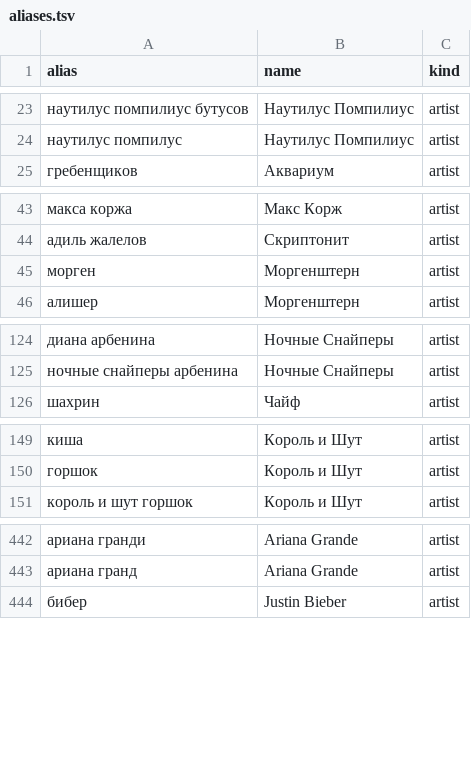
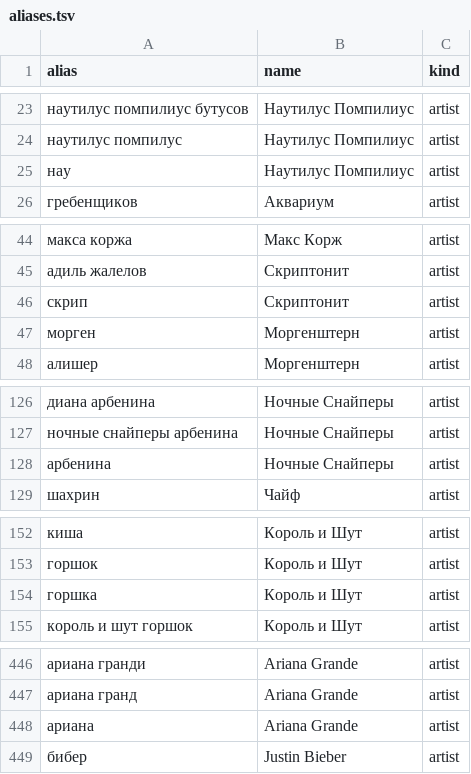
Before and after one commit to zxcloli666/SoundCloud-Desktop, a TSV file: utils/voice/voice-resolve/data/aliases.tsv, drawn as a sheet; only a part is shown, gaps mark what is left out; the diff names each change by its address in the sheet, - before the commit and + after, or states it on an @@ line.

Commit message:
voice-resolve: Skrip, Nau, Gorshok, Arbenina and Ariana in the alias table

```diff
--- a/utils/voice/voice-resolve/data/aliases.tsv
+++ b/utils/voice/voice-resolve/data/aliases.tsv
+row 25: нау | Наутилус Помпилиус | artist
+row 46: скрип | Скриптонит | artist
+row 128: арбенина | Ночные Снайперы | artist
+row 154: горшка | Король и Шут | artist
+row 448: ариана | Ariana Grande | artist
```
Also changed, not shown: 1 other file.
